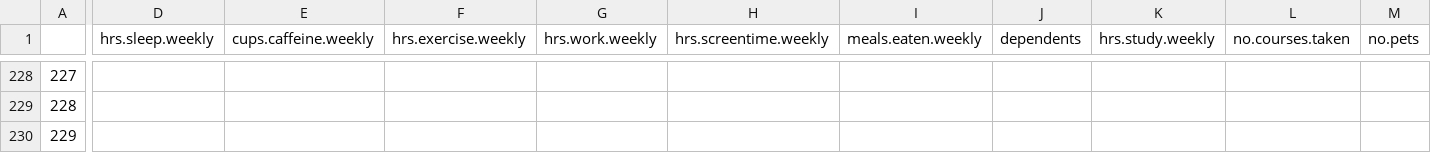
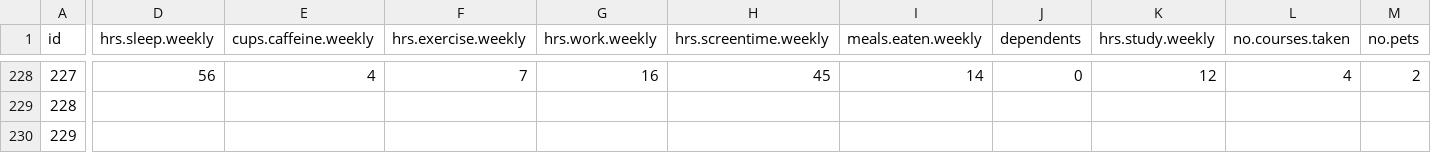
Before and after one commit to orban-classroom/Statistics-with-R, a CSV file: 2026 Spring/data/202610_2300_data.csv, drawn as a sheet; only a part is shown, gaps mark what is left out; the diff covers the shown part only; the diff names each change by its address in the sheet, - before the commit and + after, or states it on an @@ line.

```diff
--- a/2026 Spring/data/202610_2300_data.csv
+++ b/2026 Spring/data/202610_2300_data.csv
-A1: (empty)
+A1: id
-D228 (hrs.sleep.weekly): (empty)
+D228 (hrs.sleep.weekly): 56
-E228 (cups.caffeine.weekly): (empty)
+E228 (cups.caffeine.weekly): 4
-F228 (hrs.exercise.weekly): (empty)
+F228 (hrs.exercise.weekly): 7
-G228 (hrs.work.weekly): (empty)
+G228 (hrs.work.weekly): 16
-H228 (hrs.screentime.weekly): (empty)
+H228 (hrs.screentime.weekly): 45
-I228 (meals.eaten.weekly): (empty)
+I228 (meals.eaten.weekly): 14
-J228 (dependents): (empty)
+J228 (dependents): 0
-K228 (hrs.study.weekly): (empty)
+K228 (hrs.study.weekly): 12
-L228 (no.courses.taken): (empty)
+L228 (no.courses.taken): 4
-M228 (no.pets): (empty)
+M228 (no.pets): 2
```
Also changed, not shown: 39 edited cells elsewhere in this file.
